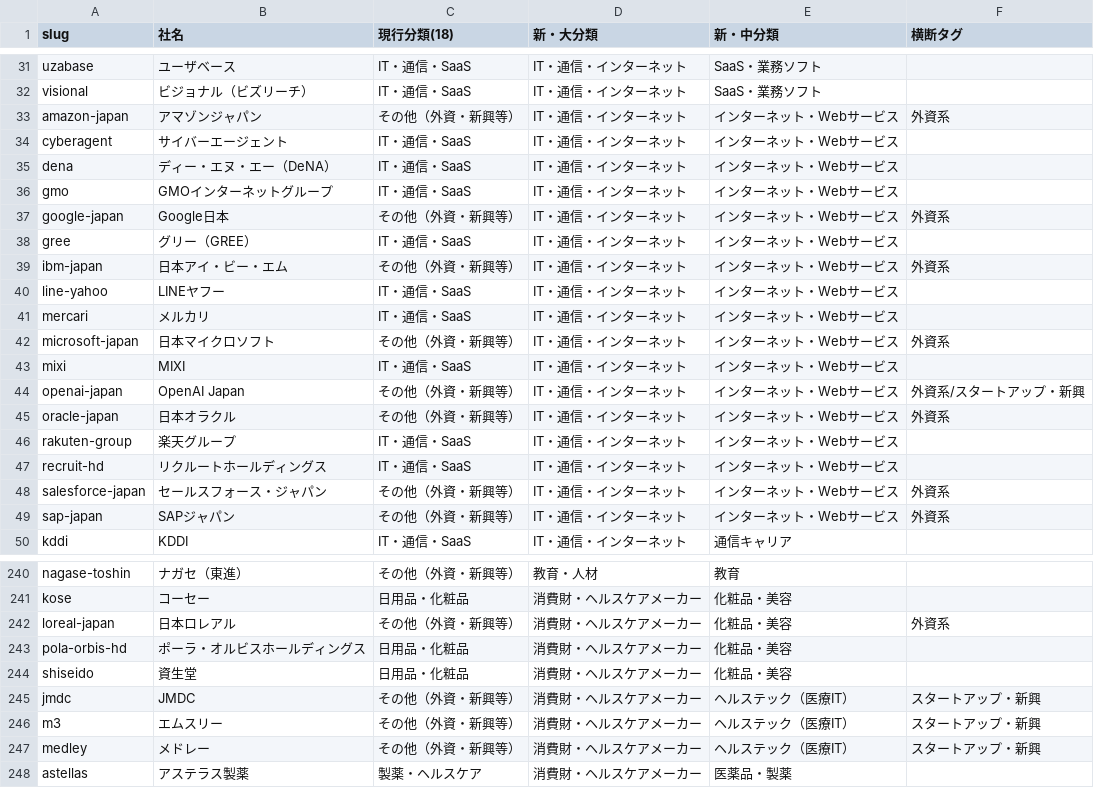
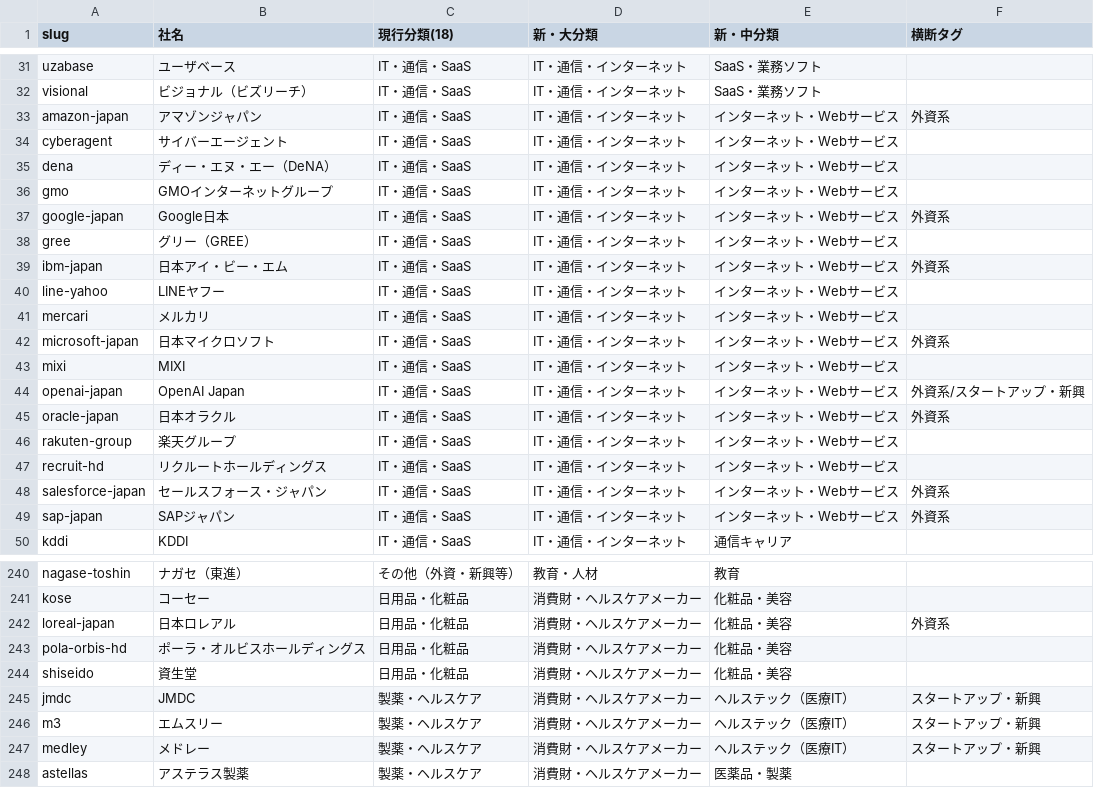
Before and after one commit to hikkoshimarche/10koma-shukatsu, a CSV file: tools/taxonomy_companies.csv, drawn as a sheet; only a part is shown, gaps mark what is left out; the diff covers the shown part only.

```diff
--- a/tools/taxonomy_companies.csv
+++ b/tools/taxonomy_companies.csv
@@ -32,3 +32,3 @@ uzabase,ユーザベース,IT・通信・SaaS,IT・通信・インターネッ
 visional,ビジョナル（ビズリーチ）,IT・通信・SaaS,IT・通信・インターネット,SaaS・業務ソフト,
-amazon-japan,アマゾンジャパン,その他（外資・新興等）,IT・通信・インターネット,インターネット・Webサービス,外資系
+amazon-japan,アマゾンジャパン,IT・通信・SaaS,IT・通信・インターネット,インターネット・Webサービス,外資系
 cyberagent,サイバーエージェント,IT・通信・SaaS,IT・通信・インターネット,インターネット・Webサービス,
@@ -36,15 +36,15 @@ dena,ディー・エヌ・エー（DeNA）,IT・通信・SaaS,IT・通信・イ
 gmo,GMOインターネットグループ,IT・通信・SaaS,IT・通信・インターネット,インターネット・Webサービス,
-google-japan,Google日本,その他（外資・新興等）,IT・通信・インターネット,インターネット・Webサービス,外資系
+google-japan,Google日本,IT・通信・SaaS,IT・通信・インターネット,インターネット・Webサービス,外資系
 gree,グリー（GREE）,IT・通信・SaaS,IT・通信・インターネット,インターネット・Webサービス,
-ibm-japan,日本アイ・ビー・エム,その他（外資・新興等）,IT・通信・インターネット,インターネット・Webサービス,外資系
+ibm-japan,日本アイ・ビー・エム,IT・通信・SaaS,IT・通信・インターネット,インターネット・Webサービス,外資系
 line-yahoo,LINEヤフー,IT・通信・SaaS,IT・通信・インターネット,インターネット・Webサービス,
 mercari,メルカリ,IT・通信・SaaS,IT・通信・インターネット,インターネット・Webサービス,
-microsoft-japan,日本マイクロソフト,その他（外資・新興等）,IT・通信・インターネット,インターネット・Webサービス,外資系
+microsoft-japan,日本マイクロソフト,IT・通信・SaaS,IT・通信・インターネット,インターネット・Webサービス,外資系
 mixi,MIXI,IT・通信・SaaS,IT・通信・インターネット,インターネット・Webサービス,
-openai-japan,OpenAI Japan,その他（外資・新興等）,IT・通信・インターネット,インターネット・Webサービス,外資系/スタートアップ・新興
-oracle-japan,日本オラクル,その他（外資・新興等）,IT・通信・インターネット,インターネット・Webサービス,外資系
+openai-japan,OpenAI Japan,IT・通信・SaaS,IT・通信・インターネット,インターネット・Webサービス,外資系/スタートアップ・新興
+oracle-japan,日本オラクル,IT・通信・SaaS,IT・通信・インターネット,インターネット・Webサービス,外資系
 rakuten-group,楽天グループ,IT・通信・SaaS,IT・通信・インターネット,インターネット・Webサービス,
 recruit-hd,リクルートホールディングス,IT・通信・SaaS,IT・通信・インターネット,インターネット・Webサービス,
-salesforce-japan,セールスフォース・ジャパン,その他（外資・新興等）,IT・通信・インターネット,インターネット・Webサービス,外資系
-sap-japan,SAPジャパン,その他（外資・新興等）,IT・通信・インターネット,インターネット・Webサービス,外資系
+salesforce-japan,セールスフォース・ジャパン,IT・通信・SaaS,IT・通信・インターネット,インターネット・Webサービス,外資系
+sap-japan,SAPジャパン,IT・通信・SaaS,IT・通信・インターネット,インターネット・Webサービス,外資系
 kddi,KDDI,IT・通信・SaaS,IT・通信・インターネット,通信キャリア,
@@ -241,8 +241,8 @@ nagase-toshin,ナガセ（東進）,その他（外資・新興等）,教育・
 kose,コーセー,日用品・化粧品,消費財・ヘルスケアメーカー,化粧品・美容,
-loreal-japan,日本ロレアル,その他（外資・新興等）,消費財・ヘルスケアメーカー,化粧品・美容,外資系
+loreal-japan,日本ロレアル,日用品・化粧品,消費財・ヘルスケアメーカー,化粧品・美容,外資系
 pola-orbis-hd,ポーラ・オルビスホールディングス,日用品・化粧品,消費財・ヘルスケアメーカー,化粧品・美容,
 shiseido,資生堂,日用品・化粧品,消費財・ヘルスケアメーカー,化粧品・美容,
-jmdc,JMDC,その他（外資・新興等）,消費財・ヘルスケアメーカー,ヘルステック（医療IT）,スタートアップ・新興
-m3,エムスリー,その他（外資・新興等）,消費財・ヘルスケアメーカー,ヘルステック（医療IT）,スタートアップ・新興
-medley,メドレー,その他（外資・新興等）,消費財・ヘルスケアメーカー,ヘルステック（医療IT）,スタートアップ・新興
+jmdc,JMDC,製薬・ヘルスケア,消費財・ヘルスケアメーカー,ヘルステック（医療IT）,スタートアップ・新興
+m3,エムスリー,製薬・ヘルスケア,消費財・ヘルスケアメーカー,ヘルステック（医療IT）,スタートアップ・新興
+medley,メドレー,製薬・ヘルスケア,消費財・ヘルスケアメーカー,ヘルステック（医療IT）,スタートアップ・新興
 astellas,アステラス製薬,製薬・ヘルスケア,消費財・ヘルスケアメーカー,医薬品・製薬,
```
Also changed, not shown: 10 edited cells elsewhere in this file, 2 other files.
